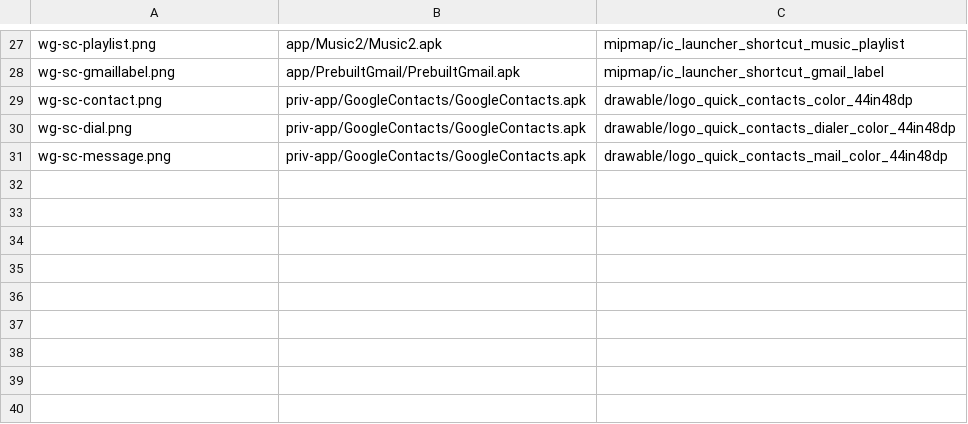
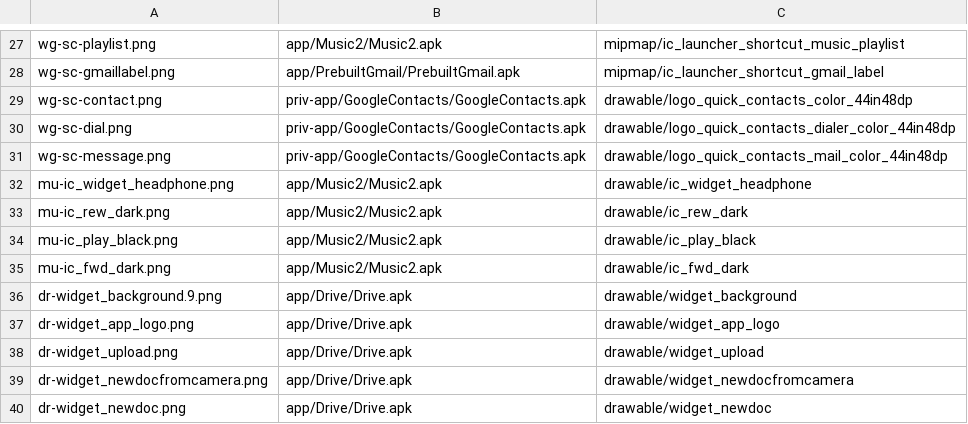
Before and after one commit to szabolevi98/android-time-machine, a TSV file: docs/data/mm-assets-widgets.tsv, drawn as a sheet; only a part is shown, gaps mark what is left out; the diff names each change by its address in the sheet, - before the commit and + after, or states it on an @@ line.

```diff
--- a/docs/data/mm-assets-widgets.tsv
+++ b/docs/data/mm-assets-widgets.tsv
+row 32: mu-ic_widget_headphone.png | app/Music2/Music2.apk | drawable/ic_widget_headphone
+row 33: mu-ic_rew_dark.png | app/Music2/Music2.apk | drawable/ic_rew_dark
+row 34: mu-ic_play_black.png | app/Music2/Music2.apk | drawable/ic_play_black
+row 35: mu-ic_fwd_dark.png | app/Music2/Music2.apk | drawable/ic_fwd_dark
+row 36: dr-widget_background.9.png | app/Drive/Drive.apk | drawable/widget_background
+row 37: dr-widget_app_logo.png | app/Drive/Drive.apk | drawable/widget_app_logo
+row 38: dr-widget_upload.png | app/Drive/Drive.apk | drawable/widget_upload
+row 39: dr-widget_newdocfromcamera.png | app/Drive/Drive.apk | drawable/widget_newdocfromcamera
+row 40: dr-widget_newdoc.png | app/Drive/Drive.apk | drawable/widget_newdoc
```
Also changed, not shown: docs/reports/assets/6.0.1.tsv, 17 other files.
